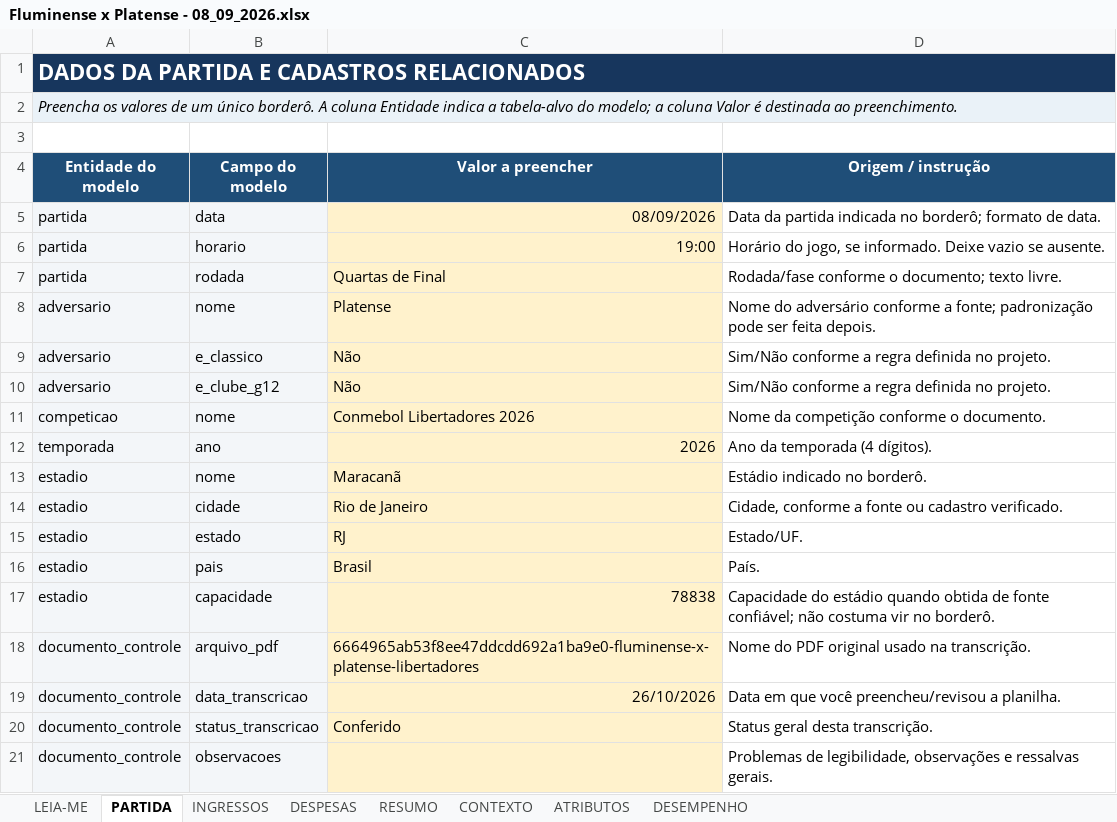
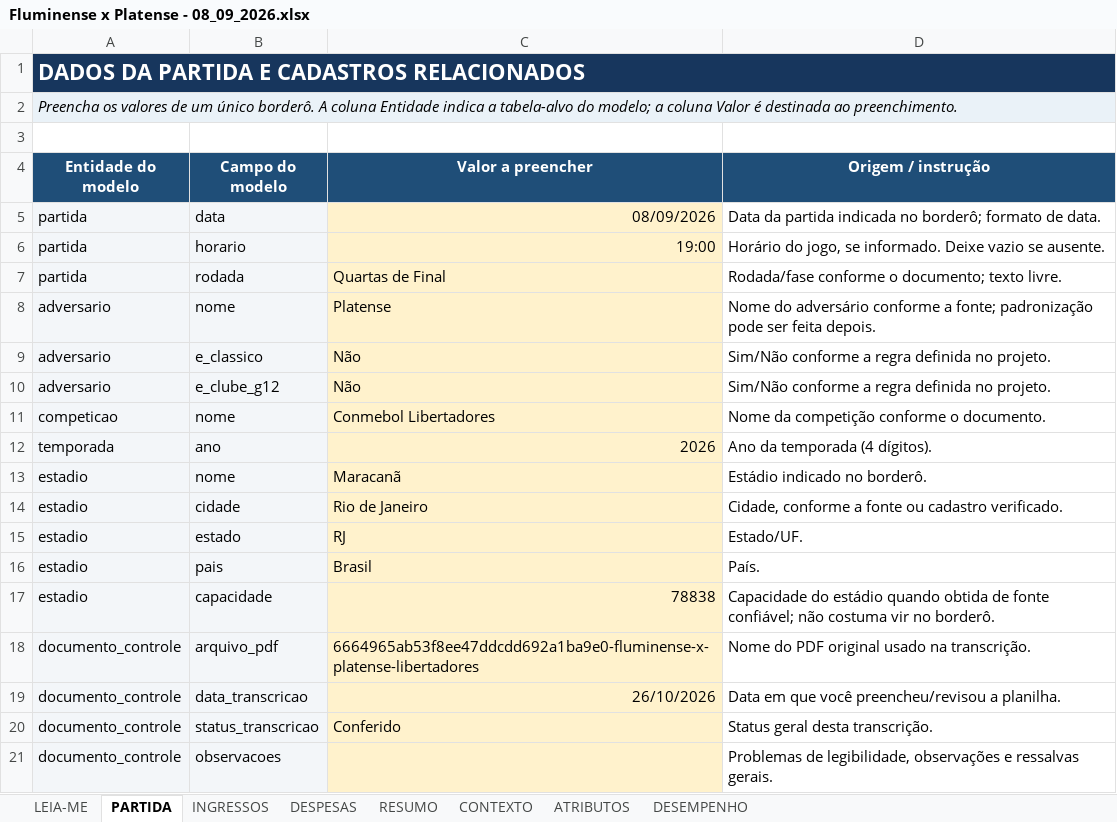
Before and after one commit to wiUl/analise-bordero-fluminense, an Excel workbook: data/interim/Fluminense x Platense - 08_09_2026.xlsx, sheet PARTIDA, drawn as a sheet; values as stored, in another font and other column widths than the file's, no borders; charts and pictures not drawn; the diff names each change by its address in the sheet, - before the commit and + after, or states it on an @@ line.

```diff
--- a/data/interim/Fluminense x Platense - 08_09_2026.xlsx (sheet PARTIDA)
+++ b/data/interim/Fluminense x Platense - 08_09_2026.xlsx (sheet PARTIDA)
-C11 (Valor a preencher): Conmebol Libertadores 2026
+C11 (Valor a preencher): Conmebol Libertadores
```
Also changed, not shown: sheet INGRESSOS, charts or pictures, data/interim/Fluminense x Flamengo - 08_03_2026.xlsx, data/interim/Fluminense x La Guaira - 27_05_2026.xlsx, 33 other files.
